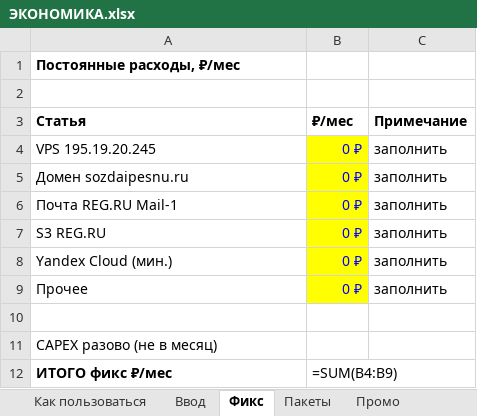
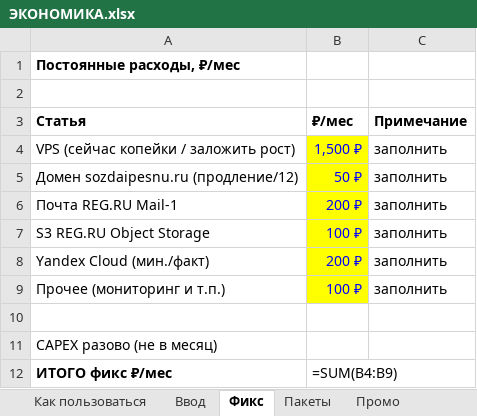
Before and after one commit to maxxx010182/SongForge, an Excel workbook: docs/biznes/ЭКОНОМИКА.xlsx, sheet Фикс, drawn as a sheet; values as stored, in another font and other column widths than the file's, no borders; formulas without a stored value are shown as written; removed rows and columns are numbered as before the commit, all else as after; the diff names each change by its address in the sheet, - before the commit and + after, or states it on an @@ line.

```diff
--- a/docs/biznes/ЭКОНОМИКА.xlsx (sheet Фикс)
+++ b/docs/biznes/ЭКОНОМИКА.xlsx (sheet Фикс)
-row 4: VPS 195.19.20.245 | 0 ₽ | заполнить
+row 4: VPS (сейчас копейки / заложить рост) | 1,500 ₽ | заполнить
-A5 (Статья): Домен sozdaipesnu.ru
+A5 (Статья): Домен sozdaipesnu.ru (продление/12)
-B5 (₽/мес): 0 ₽
+B5 (₽/мес): 50 ₽
-B6 (₽/мес): 0 ₽
+B6 (₽/мес): 200 ₽
-A7 (Статья): S3 REG.RU
+A7 (Статья): S3 REG.RU Object Storage
-B7 (₽/мес): 0 ₽
+B7 (₽/мес): 100 ₽
-A8 (Статья): Yandex Cloud (мин.)
+A8 (Статья): Yandex Cloud (мин./факт)
-B8 (₽/мес): 0 ₽
+B8 (₽/мес): 200 ₽
-row 9: Прочее | 0 ₽ | заполнить
+row 9: Прочее (мониторинг и т.п.) | 100 ₽ | заполнить
```
Also changed, not shown: sheet Ввод, 2 other files.
